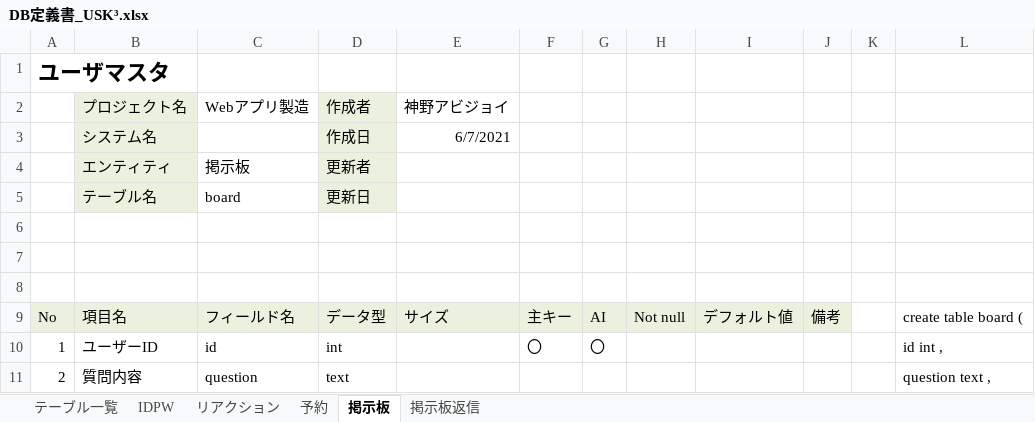
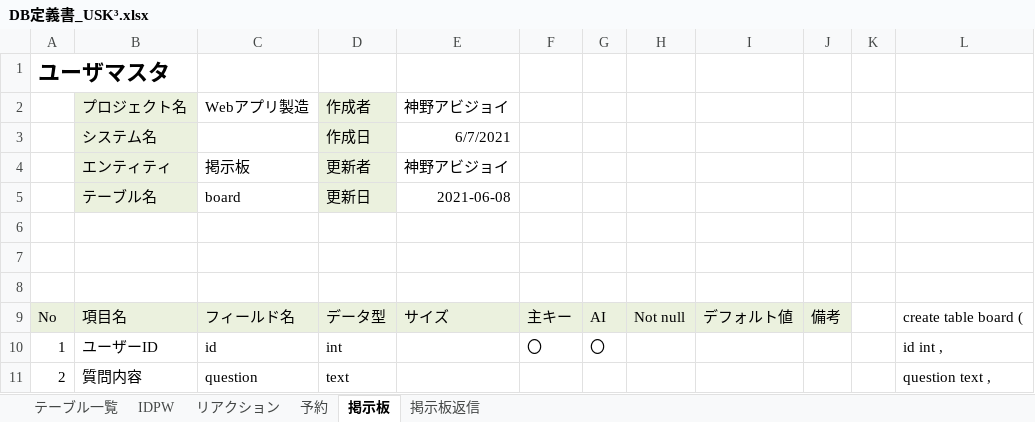
Before and after one commit to DOJO-2021/E-5, an Excel workbook: documents/DB定義書_USK³.xlsx, sheet 掲示板, drawn as a sheet; only a part is shown; values as stored, in another font and other column widths than the file's, no borders; the diff names each change by its address in the sheet, - before the commit and + after, or states it on an @@ line.

```diff
--- a/documents/DB定義書_USK³.xlsx (sheet 掲示板)
+++ b/documents/DB定義書_USK³.xlsx (sheet 掲示板)
-E4: (empty)
+E4: 神野アビジョイ
-E5: (empty)
+E5: 2021-06-08
```
Also changed, not shown: sheet 掲示板返信.
